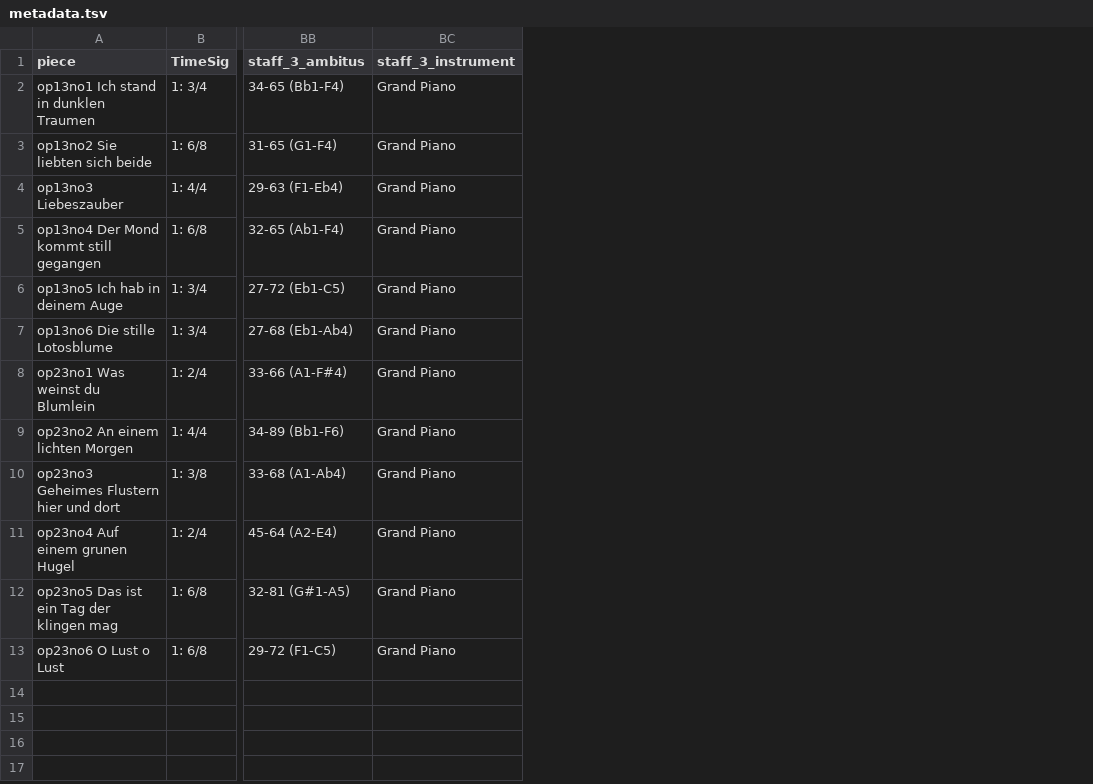
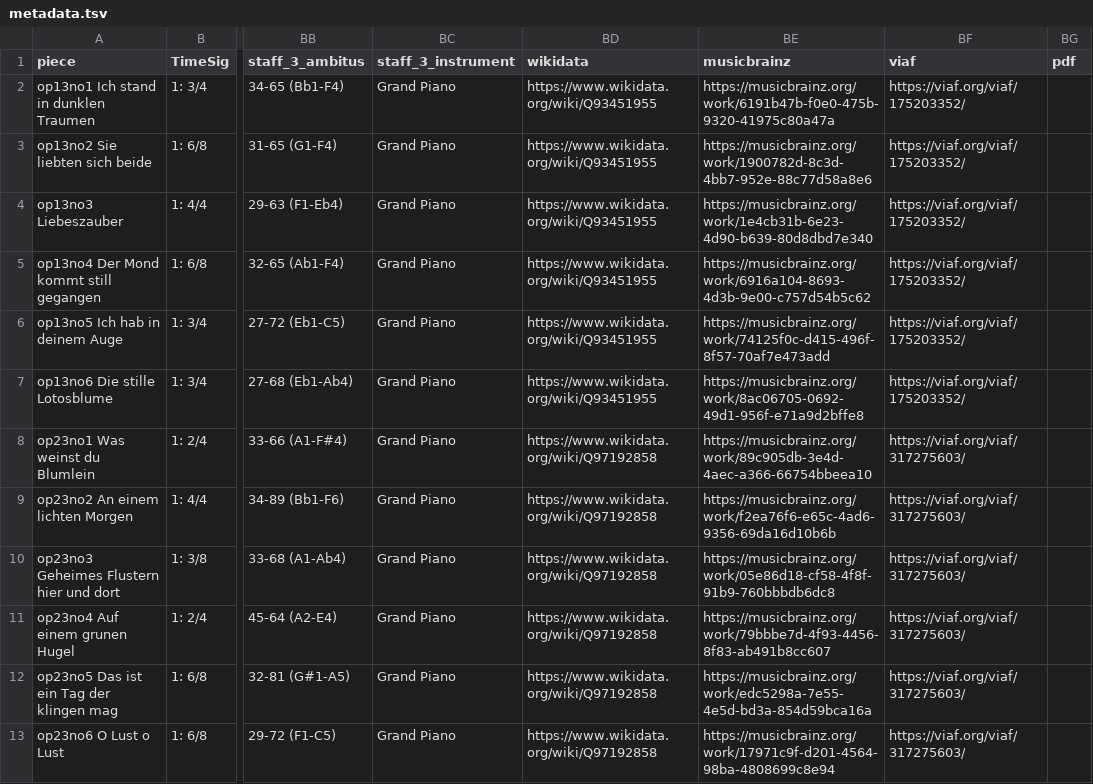
Before and after one commit to DCMLab/c_schumann_lieder, a TSV file: metadata.tsv, drawn as a sheet; only a part is shown, gaps mark what is left out; the diff names each change by its address in the sheet, - before the commit and + after, or states it on an @@ line.

Commit message:
adds wikidata, musicbrainz, viaf: note that viaf has one ID per cycle rather than per song for consistency as not all songs have their own VIAF IDs

```diff
--- a/metadata.tsv
+++ b/metadata.tsv
+column BD (wikidata), rows 2-13: https://www.wikidata.org/wiki/Q93451955 | https://www.wikidata.org/wiki/Q93451955 | https://www.wikidata.org/wiki/Q93451955 | https://www.wikidata.org/wiki/Q93451955 | https://www.wikidata.org/wiki/Q93451955 | https://www.wikidata.org/wiki/Q93451955 | https://www.wikidata.org/wiki/Q97192858 | https://www.wikidata.org/wiki/Q97192858 | https://www.wikidata.org/wiki/Q97192858 | https://www.wikidata.org/wiki/Q97192858 | https://www.wikidata.org/wiki/Q97192858 | https://www.wikidata.org/wiki/Q97192858
+column BE (musicbrainz), rows 2-13: https://musicbrainz.org/work/6191b47b-f0e0-475b-9320-41975c80a47a | https://musicbrainz.org/work/1900782d-8c3d-4bb7-952e-88c77d58a8e6 | https://musicbrainz.org/work/1e4cb31b-6e23-4d90-b639-80d8dbd7e340 | https://musicbrainz.org/work/6916a104-8693-4d3b-9e00-c757d54b5c62 | https://musicbrainz.org/work/74125f0c-d415-496f-8f57-70af7e473add | https://musicbrainz.org/work/8ac06705-0692-49d1-956f-e71a9d2bffe8 | https://musicbrainz.org/work/89c905db-3e4d-4aec-a366-66754bbeea10 | https://musicbrainz.org/work/f2ea76f6-e65c-4ad6-9356-69da16d10b6b | https://musicbrainz.org/work/05e86d18-cf58-4f8f-91b9-760bbbdb6dc8 | https://musicbrainz.org/work/79bbbe7d-4f93-4456-8f83-ab491b8cc607 | https://musicbrainz.org/work/edc5298a-7e55-4e5d-bd3a-854d59bca16a | https://musicbrainz.org/work/17971c9f-d201-4564-98ba-4808699c8e94
+column BF (viaf), rows 2-13: https://viaf.org/viaf/175203352/ | https://viaf.org/viaf/175203352/ | https://viaf.org/viaf/175203352/ | https://viaf.org/viaf/175203352/ | https://viaf.org/viaf/175203352/ | https://viaf.org/viaf/175203352/ | https://viaf.org/viaf/317275603/ | https://viaf.org/viaf/317275603/ | https://viaf.org/viaf/317275603/ | https://viaf.org/viaf/317275603/ | https://viaf.org/viaf/317275603/ | https://viaf.org/viaf/317275603/
+column BG (pdf), empty
```
